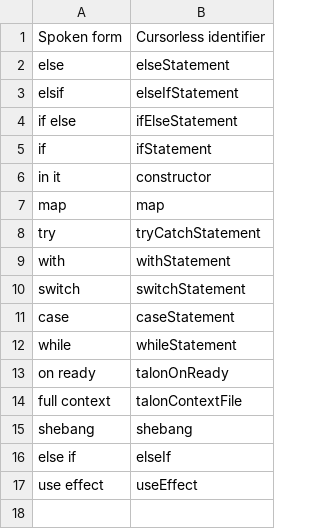
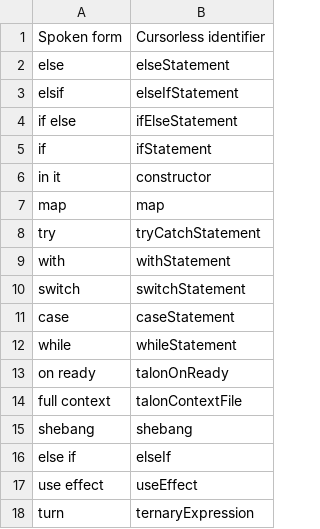
Before and after one commit to pokey/pokey_talon, a CSV file: cursorless-settings/experimental/insertion_snippets.csv, drawn as a sheet; the diff names each change by its address in the sheet, - before the commit and + after, or states it on an @@ line.

```diff
--- a/cursorless-settings/experimental/insertion_snippets.csv
+++ b/cursorless-settings/experimental/insertion_snippets.csv
+row 18: turn | ternaryExpression
```
Also changed, not shown: cursorless-settings/actions.csv, cursorless-settings/modifier_scope_types.csv, 3 other files.
